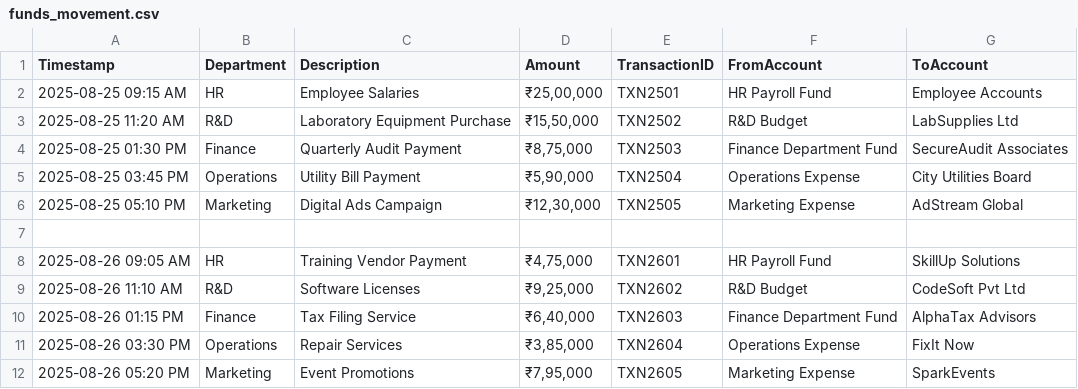
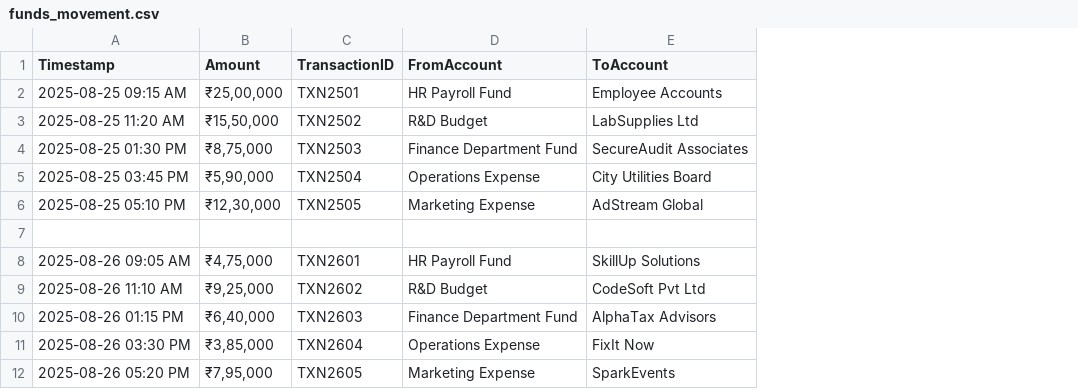
Before and after one commit to GitHub-Campus-Club-PSGCT/githeist-finance-reports, a CSV file: funds_movement.csv, drawn as a sheet; only a part is shown; the diff names each change by its address in the sheet, - before the commit and + after, or states it on an @@ line.

Commit message:
Update funds_movement.csv

```diff
--- a/funds_movement.csv
+++ b/funds_movement.csv
-column B (Department), rows 2-12: HR | R&D | Finance | Operations | Marketing |  | HR | R&D | Finance | Operations | Marketing
-column C (Description), rows 2-12: Employee Salaries | Laboratory Equipment Purchase | Quarterly Audit Payment | Utility Bill Payment | Digital Ads Campaign |  | Training Vendor Payment | Software Licenses | Tax Filing Service | Repair Services | Event Promotions
```
